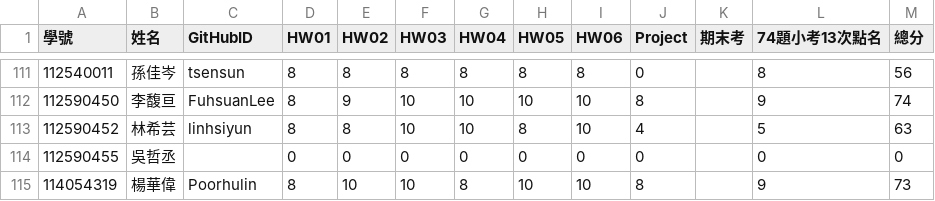
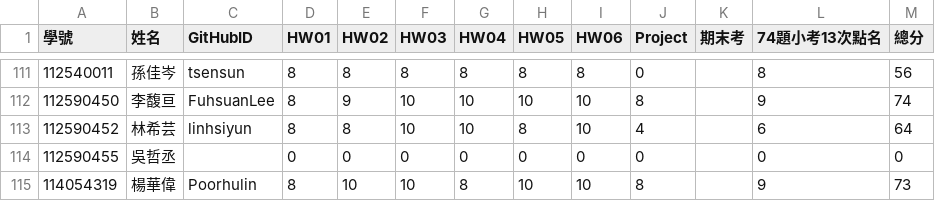
Before and after one commit to tjhsieh/tjhsieh.github.io, a CSV file: c/ml/ml2025f/syllabus/grade/data.csv, drawn as a sheet; only a part is shown, gaps mark what is left out.

Commit message:
Add files via upload

```diff
--- a/c/ml/ml2025f/syllabus/grade/data.csv
+++ b/c/ml/ml2025f/syllabus/grade/data.csv
@@ -112,3 +112,3 @@
 112590450,李馥亘,FuhsuanLee,8,9,10,10,10,10,8,,9,74
-112590452,林希芸,linhsiyun,8,8,10,10,8,10,4,,5,63
+112590452,林希芸,linhsiyun,8,8,10,10,8,10,4,,6,64
 112590455,吳哲丞,,0,0,0,0,0,0,0,,0,0
```
